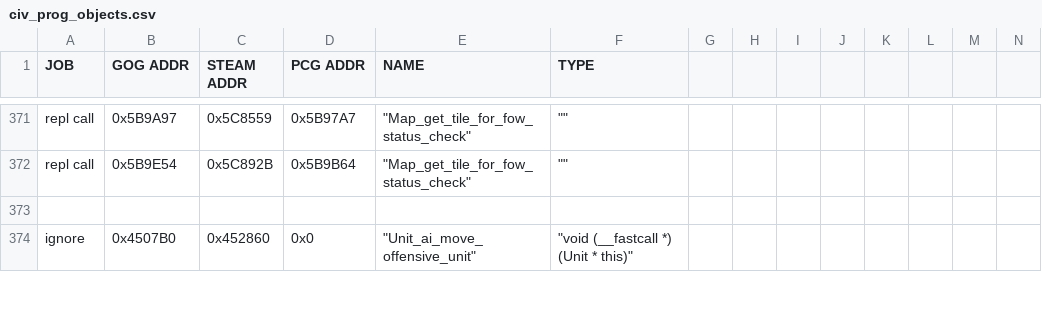
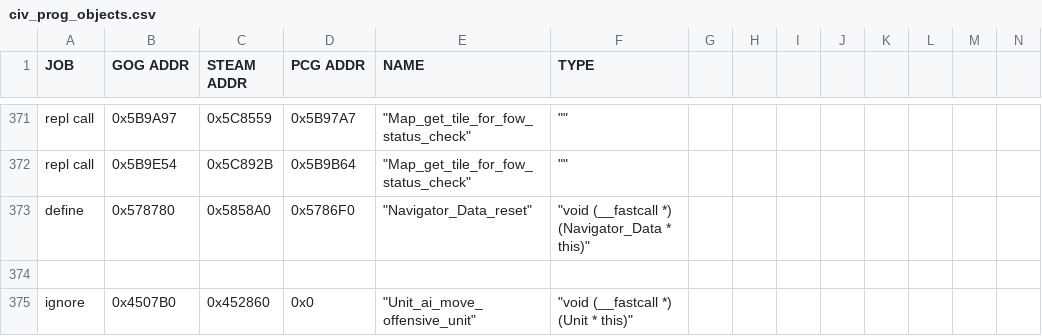
Before and after one commit to maxpetul/C3X, a CSV file: civ_prog_objects.csv, drawn as a sheet; only a part is shown, gaps mark what is left out; rows hold the shown columns only; the diff names each change by its address in the sheet, - before the commit and + after, or states it on an @@ line.

Commit message:
Reset and redraw minimap before showing replay

```diff
--- a/civ_prog_objects.csv
+++ b/civ_prog_objects.csv
+row 373: define | 0x578780 | 0x5858A0 | 0x5786F0 | "Navigator_Data_reset" | "void (__fastcall *) (Navigator_Data * this)"
```
Also changed, not shown: 1 other file.
